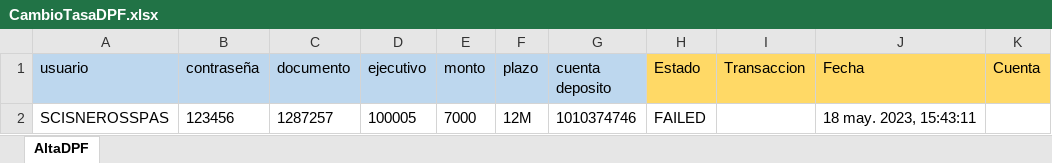
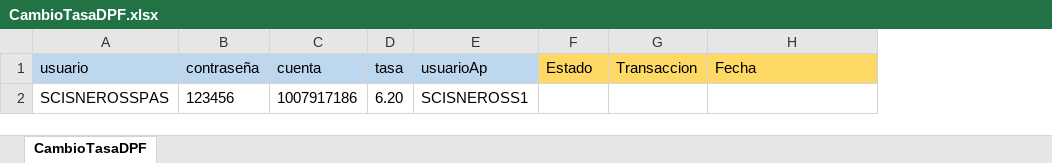
Before and after one commit to Valvaradomoreno/Regresion, an Excel workbook: src/Excel/entregable4/CambioTasaDPF.xlsx, sheet CambioTasaDPF, drawn as a sheet; values as stored, in another font and other column widths than the file's, no borders; removed rows and columns are numbered as before the commit, all else as after; the diff names each change by its address in the sheet, - before the commit and + after, or states it on an @@ line.

```diff
--- a/src/Excel/entregable4/CambioTasaDPF.xlsx (sheet CambioTasaDPF)
+++ b/src/Excel/entregable4/CambioTasaDPF.xlsx (sheet CambioTasaDPF)
-sheet tab: AltaDPF
+sheet tab: CambioTasaDPF
-column C (documento), row 2: 1287257
-column D (ejecutivo), row 2: 100005
-column E (monto), row 2: 7000
-column F (plazo), row 2: 12M
-column G (cuenta deposito), row 2: 1010374746
+column C (cuenta), row 2: 1007917186
+column D (tasa), row 2: 6.20
+column E (usuarioAp), row 2: SCISNEROSS1
-column K (Cuenta), empty
-F2 (Estado): FAILED
+F2 (Estado): (empty)
-H2 (Fecha): 18 may. 2023, 15:43:11
+H2 (Fecha): (empty)
```
Also changed, not shown: src/Excel/entregable1/AltaCuentaAhorro.xlsx, src/Excel/entregable3/PagoAnticipadoPlazo.xlsx, 27 other files.
